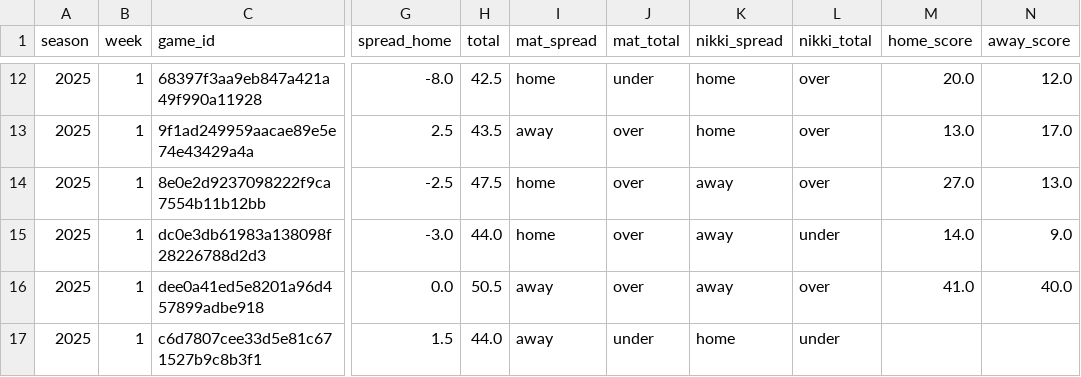
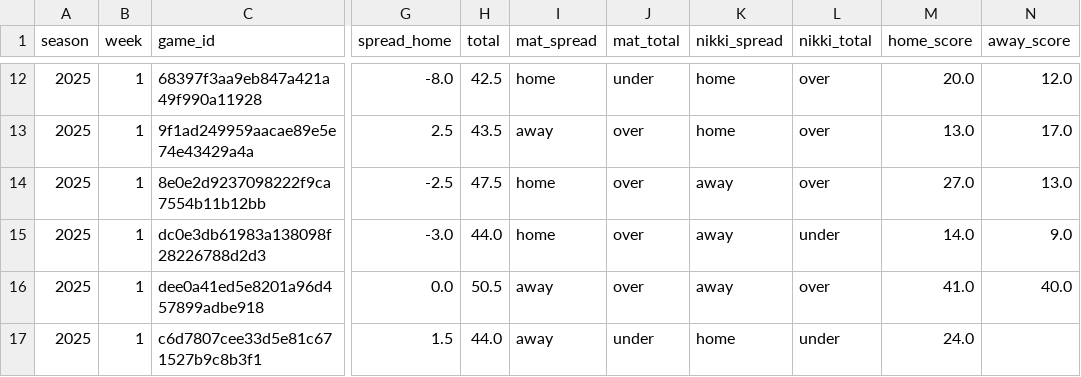
Before and after one commit to Clownworldenjoyer76/nikki_and_mat_bets, a CSV file: docs/data/final/2025_wk01_final.csv, drawn as a sheet; only a part is shown, gaps mark what is left out; the diff names each change by its address in the sheet, - before the commit and + after, or states it on an @@ line.

```diff
--- a/docs/data/final/2025_wk01_final.csv
+++ b/docs/data/final/2025_wk01_final.csv
-M17 (home_score): (empty)
+M17 (home_score): 24.0
```
